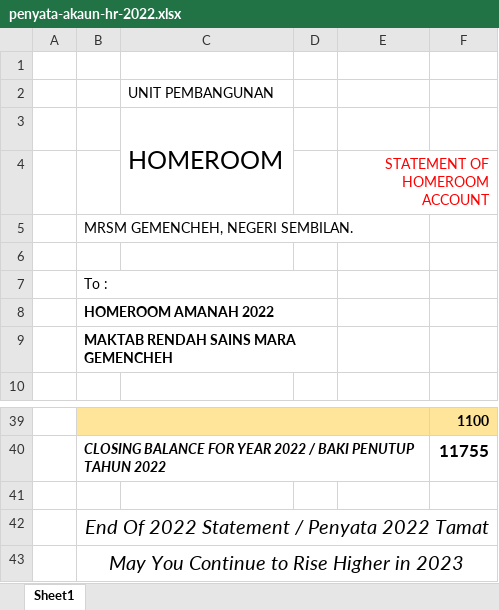
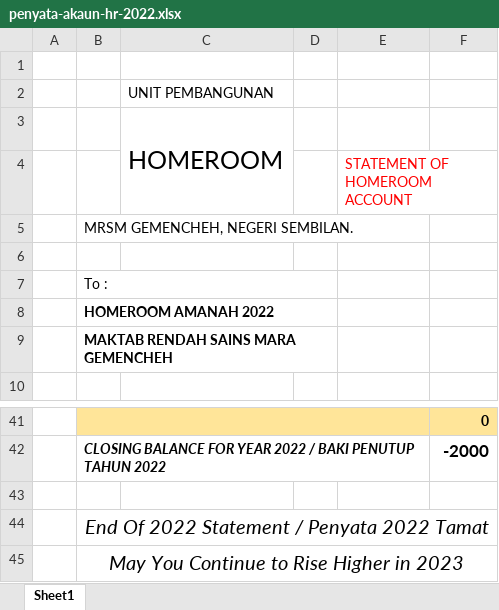
Before and after one commit to MRSM-Gemencheh/penyata-sesi-hr, an Excel workbook: penyata-akaun-hr-2022.xlsx, sheet Sheet1, drawn as a sheet; only a part is shown, gaps mark what is left out; values as stored, in another font and other column widths than the file's, no borders; charts and pictures not drawn; removed rows and columns are numbered as before the commit, all else as after; the diff covers the shown part only; the diff names each change by its address in the sheet, - before the commit and + after, or states it on an @@ line.

Commit message:
Standardized the Formatting for Data in Excel

```diff
--- a/penyata-akaun-hr-2022.xlsx (sheet Sheet1)
+++ b/penyata-akaun-hr-2022.xlsx (sheet Sheet1)
-E4 alignment: right
+E4 alignment: left
-E4:F4 merged
-F41: 1100
+F41: 0
-F42: 11755
+F42: -2000
```
Also changed, not shown: 20 added rows, 18 removed rows and 2 edited cells elsewhere in this sheet, 3 other files.
